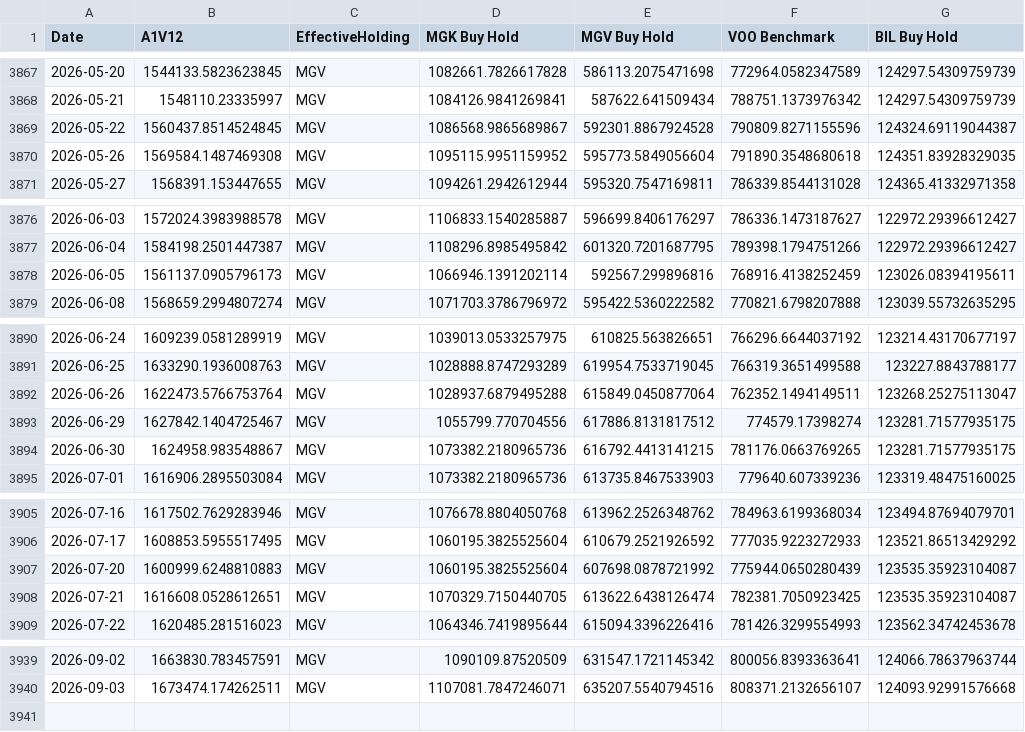
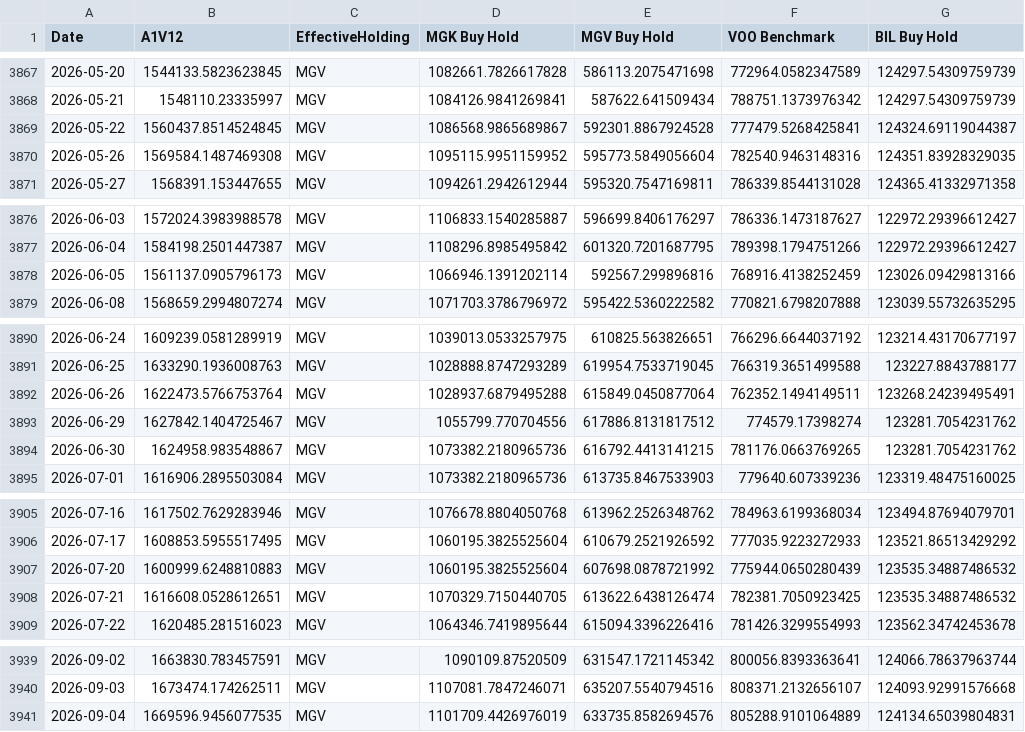
Before and after one commit to wesl8n-sketch/A1V12-Dashboard, a CSV file: Data/Tactical_Daily_Values.csv, drawn as a sheet; only a part is shown, gaps mark what is left out; the diff covers the shown part only.

```diff
--- a/Data/Tactical_Daily_Values.csv
+++ b/Data/Tactical_Daily_Values.csv
@@ -3868,4 +3868,4 @@ Date,A1V12,EffectiveHolding,MGK Buy Hold,MGV Buy Hold,VOO Benchmark,BIL Buy Hold
 2026-05-21,1548110.23335997,MGV,1084126.9841269841,587622.641509434,788751.1373976342,124297.54309759739
-2026-05-22,1560437.8514524845,MGV,1086568.9865689867,592301.8867924528,790809.8271155596,124324.69119044387
-2026-05-26,1569584.1487469308,MGV,1095115.9951159952,595773.5849056604,791890.3548680618,124351.83928329035
+2026-05-22,1560437.8514524845,MGV,1086568.9865689867,592301.8867924528,777479.5268425841,124324.69119044387
+2026-05-26,1569584.1487469308,MGV,1095115.9951159952,595773.5849056604,782540.9463148316,124351.83928329035
 2026-05-27,1568391.153447655,MGV,1094261.2942612944,595320.7547169811,786339.8544131028,124365.41332971358
@@ -3877,3 +3877,3 @@ Date,A1V12,EffectiveHolding,MGK Buy Hold,MGV Buy Hold,VOO Benchmark,BIL Buy Hold
 2026-06-04,1584198.2501447387,MGV,1108296.8985495842,601320.7201687795,789398.1794751266,122972.29396612427
-2026-06-05,1561137.0905796173,MGV,1066946.1391202114,592567.299896816,768916.4138252459,123026.08394195611
+2026-06-05,1561137.0905796173,MGV,1066946.1391202114,592567.299896816,768916.4138252459,123026.09429813166
 2026-06-08,1568659.2994807274,MGV,1071703.3786796972,595422.5360222582,770821.6798207888,123039.55732635295
@@ -3891,5 +3891,5 @@ Date,A1V12,EffectiveHolding,MGK Buy Hold,MGV Buy Hold,VOO Benchmark,BIL Buy Hold
 2026-06-25,1633290.1936008763,MGV,1028888.8747293289,619954.7533719045,766319.3651499588,123227.8843788177
-2026-06-26,1622473.5766753764,MGV,1028937.6879495288,615849.0450877064,762352.1494149511,123268.25275113047
-2026-06-29,1627842.1404725467,MGV,1055799.770704556,617886.8131817512,774579.17398274,123281.71577935175
-2026-06-30,1624958.983548867,MGV,1073382.2180965736,616792.4413141215,781176.0663769265,123281.71577935175
+2026-06-26,1622473.5766753764,MGV,1028937.6879495288,615849.0450877064,762352.1494149511,123268.24239495491
+2026-06-29,1627842.1404725467,MGV,1055799.770704556,617886.8131817512,774579.17398274,123281.7054231762
+2026-06-30,1624958.983548867,MGV,1073382.2180965736,616792.4413141215,781176.0663769265,123281.7054231762
 2026-07-01,1616906.2895503084,MGV,1073382.2180965736,613735.8467533903,779640.607339236,123319.48475160025
@@ -3906,4 +3906,4 @@ Date,A1V12,EffectiveHolding,MGK Buy Hold,MGV Buy Hold,VOO Benchmark,BIL Buy Hold
 2026-07-17,1608853.5955517495,MGV,1060195.3825525604,610679.2521926592,777035.9223272933,123521.86513429292
-2026-07-20,1600999.6248810883,MGV,1060195.3825525604,607698.0878721992,775944.0650280439,123535.35923104087
-2026-07-21,1616608.0528612651,MGV,1070329.7150440705,613622.6438126474,782381.7050923425,123535.35923104087
+2026-07-20,1600999.6248810883,MGV,1060195.3825525604,607698.0878721992,775944.0650280439,123535.34887486532
+2026-07-21,1616608.0528612651,MGV,1070329.7150440705,613622.6438126474,782381.7050923425,123535.34887486532
 2026-07-22,1620485.281516023,MGV,1064346.7419895644,615094.3396226416,781426.3299554993,123562.34742453678
@@ -3940 +3940,2 @@ Date,A1V12,EffectiveHolding,MGK Buy Hold,MGV Buy Hold,VOO Benchmark,BIL Buy Hold
 2026-09-03,1673474.174262511,MGV,1107081.7847246071,635207.5540794516,808371.2132656107,124093.92991576668
+2026-09-04,1669596.9456077535,MGV,1101709.4426976019,633735.8582694576,805288.9101064889,124134.65039804831
```
Also changed, not shown: 2 edited cells elsewhere in this file, Data/Alpha_Overlay_Daily_Values.csv, Data/Composite_Dividends.csv, 26 other files.
